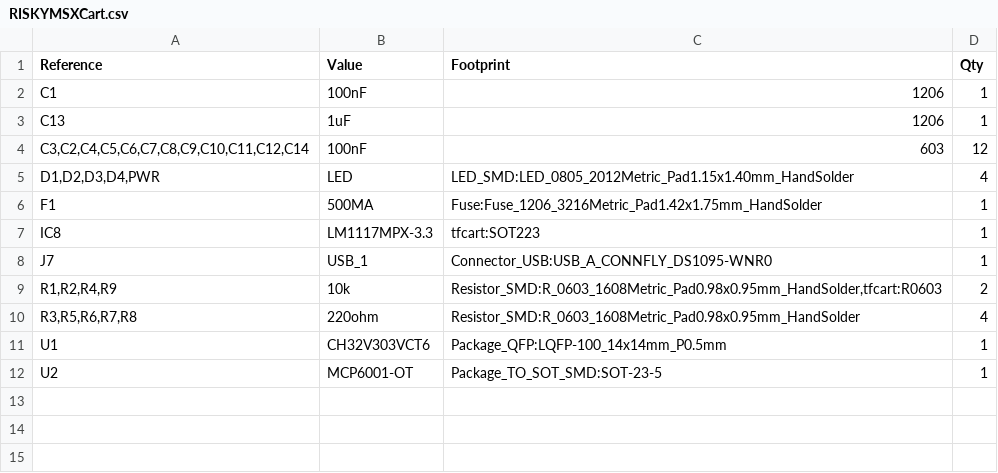
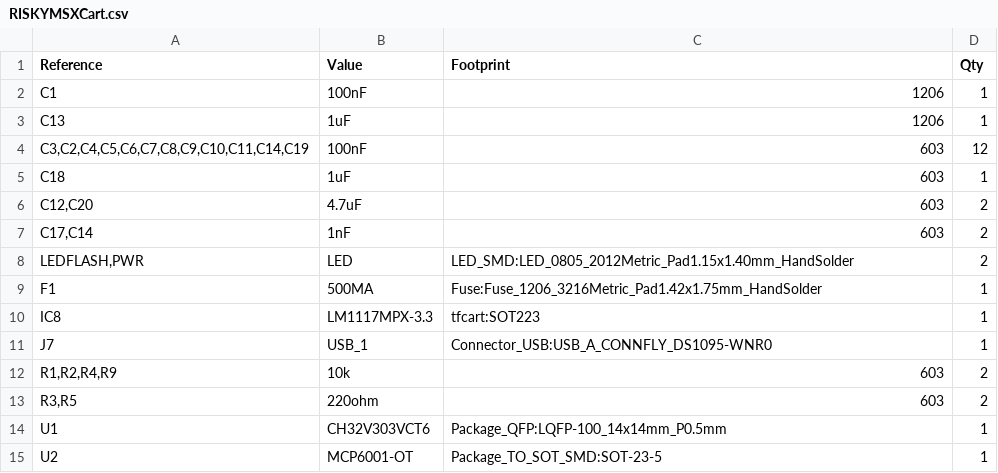
Before and after one commit to arkadiuszmakarenko/RISKYMSX, a CSV file: RISKYMSXCart.csv, drawn as a sheet.

Commit message:
v2.1.8 Rev2.1 PCB Design change BOM change https://github.com/arkadiuszmakarenko/RISKYMSX/issues/7 fix https://github.com/arkadiuszmakarenko/RISKYMSX/issues/6 fix FLashLED added.

```diff
--- a/RISKYMSXCart.csv
+++ b/RISKYMSXCart.csv
@@ -3,4 +3,7 @@ C1,100nF,1206,1
 C13,1uF,1206,1
-"C3,C2,C4,C5,C6,C7,C8,C9,C10,C11,C12,C14",100nF,603,12
-"D1,D2,D3,D4,PWR",LED,LED_SMD:LED_0805_2012Metric_Pad1.15x1.40mm_HandSolder,4
+"C3,C2,C4,C5,C6,C7,C8,C9,C10,C11,C14,C19",100nF,603,12
+C18,1uF,603,1
+"C12,C20",4.7uF,603,2
+"C17,C14",1nF,603,2
+"LEDFLASH,PWR",LED,LED_SMD:LED_0805_2012Metric_Pad1.15x1.40mm_HandSolder,2
 F1,500MA,Fuse:Fuse_1206_3216Metric_Pad1.42x1.75mm_HandSolder,1
@@ -8,4 +11,4 @@ IC8,LM1117MPX-3.3,tfcart:SOT223,1
 J7,USB_1,Connector_USB:USB_A_CONNFLY_DS1095-WNR0,1
-"R1,R2,R4,R9",10k,"Resistor_SMD:R_0603_1608Metric_Pad0.98x0.95mm_HandSolder,tfcart:R0603",2
-"R3,R5,R6,R7,R8",220ohm,Resistor_SMD:R_0603_1608Metric_Pad0.98x0.95mm_HandSolder,4
+"R1,R2,R4,R9",10k,603,2
+"R3,R5",220ohm,603,2
 U1,CH32V303VCT6,Package_QFP:LQFP-100_14x14mm_P0.5mm,1
```
Also changed, not shown: 25 other files.
